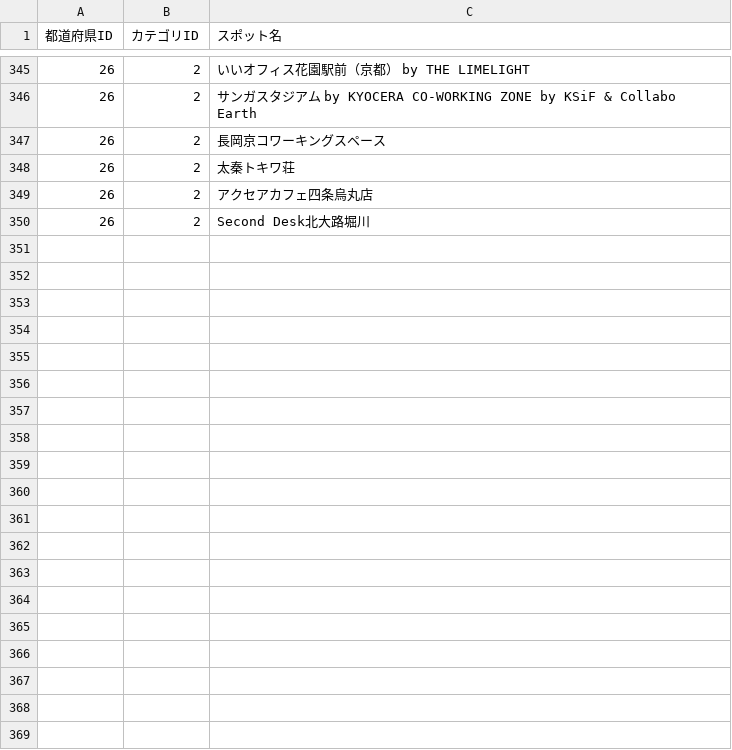
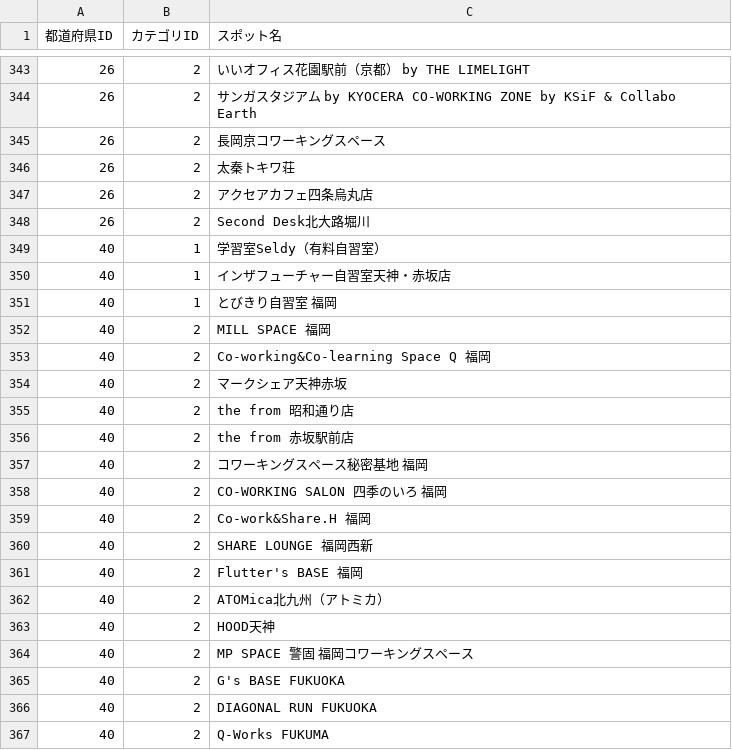
Before and after one commit to Yuki11saitou/LearnLocator, a CSV file: lib/spot.csv, drawn as a sheet; only a part is shown, gaps mark what is left out; the diff covers the shown part only; the diff names each change by its address in the sheet, - before the commit and + after, or states it on an @@ line.

Commit message:
feat: #172 福岡データ追加

```diff
--- a/lib/spot.csv
+++ b/lib/spot.csv
+row 349: 40 | 1 | 学習室Seldy（有料自習室）
+row 350: 40 | 1 | インザフューチャー自習室天神・赤坂店
+row 351: 40 | 1 | とびきり自習室 福岡
+row 352: 40 | 2 | MILL SPACE 福岡
+row 353: 40 | 2 | Co-working&Co-learning Space Q 福岡
+row 354: 40 | 2 | マークシェア天神赤坂
+row 355: 40 | 2 | the from 昭和通り店
+row 356: 40 | 2 | the from 赤坂駅前店
+row 357: 40 | 2 | コワーキングスペース秘密基地 福岡
+row 358: 40 | 2 | CO-WORKING SALON 四季のいろ 福岡
+row 359: 40 | 2 | Co-work&Share.H 福岡
+row 360: 40 | 2 | SHARE LOUNGE 福岡西新
+row 361: 40 | 2 | Flutter's BASE 福岡
+row 362: 40 | 2 | ATOMica北九州（アトミカ）
+row 363: 40 | 2 | HOOD天神
+row 364: 40 | 2 | MP SPACE 警固 福岡コワーキングスペース
+row 365: 40 | 2 | G's BASE FUKUOKA
+row 366: 40 | 2 | DIAGONAL RUN FUKUOKA
+row 367: 40 | 2 | Q-Works FUKUMA
```
Also changed, not shown: 11 added rows and 2 removed rows elsewhere in this file.
